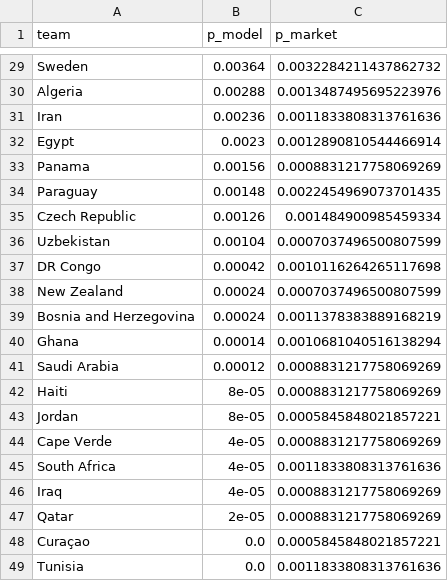
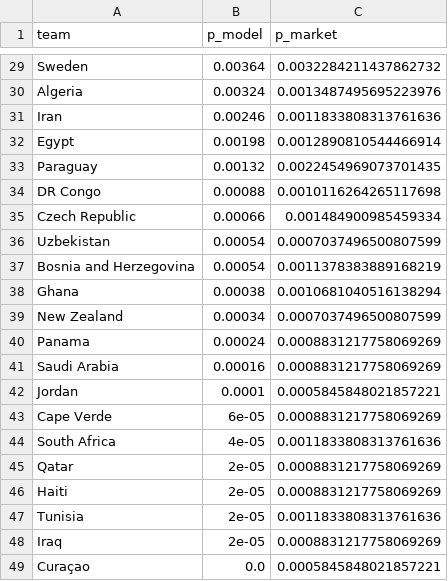
Before and after one commit to Simonchan25/worldcup-predict, a CSV file: outputs/market_compare_outright.csv, drawn as a sheet; only a part is shown, gaps mark what is left out; removed rows and columns are numbered as before the commit, all else as after; the diff covers the shown part only; the diff names each change by its address in the sheet, - before the commit and + after, or states it on an @@ line.

```diff
--- a/outputs/market_compare_outright.csv
+++ b/outputs/market_compare_outright.csv
-B30 (p_model): 0.00288
+B30 (p_model): 0.00324
-B31 (p_model): 0.00236
+B31 (p_model): 0.00246
-B32 (p_model): 0.0023
+B32 (p_model): 0.00198
-row 33: Panama | 0.00156 | 0.0008831217758069269
-B33 (p_model): 0.00148
+B33 (p_model): 0.00132
+row 34: DR Congo | 0.00088 | 0.0010116264265117698
-B35 (p_model): 0.00126
+B35 (p_model): 0.00066
-B36 (p_model): 0.00104
+B36 (p_model): 0.00054
-row 37: DR Congo | 0.00042 | 0.0010116264265117698
-row 38: New Zealand | 0.00024 | 0.0007037496500807599
-B37 (p_model): 0.00024
+B37 (p_model): 0.00054
-B38 (p_model): 0.00014
+B38 (p_model): 0.00038
+row 39: New Zealand | 0.00034 | 0.0007037496500807599
+row 40: Panama | 0.00024 | 0.0008831217758069269
-B41 (p_model): 0.00012
+B41 (p_model): 0.00016
-row 42: Haiti | 8e-05 | 0.0008831217758069269
-B42 (p_model): 8e-05
+B42 (p_model): 0.0001
-B43 (p_model): 4e-05
+B43 (p_model): 6e-05
-row 46: Iraq | 4e-05 | 0.0008831217758069269
+row 46: Haiti | 2e-05 | 0.0008831217758069269
+row 47: Tunisia | 2e-05 | 0.0011833808313761636
+row 48: Iraq | 2e-05 | 0.0008831217758069269
-row 49: Tunisia | 0.0 | 0.0011833808313761636
```
Also changed, not shown: 5 added rows, 5 removed rows and 22 edited cells elsewhere in this file, outputs/advancement.csv, outputs/backtest_matches.csv, 13 other files.
